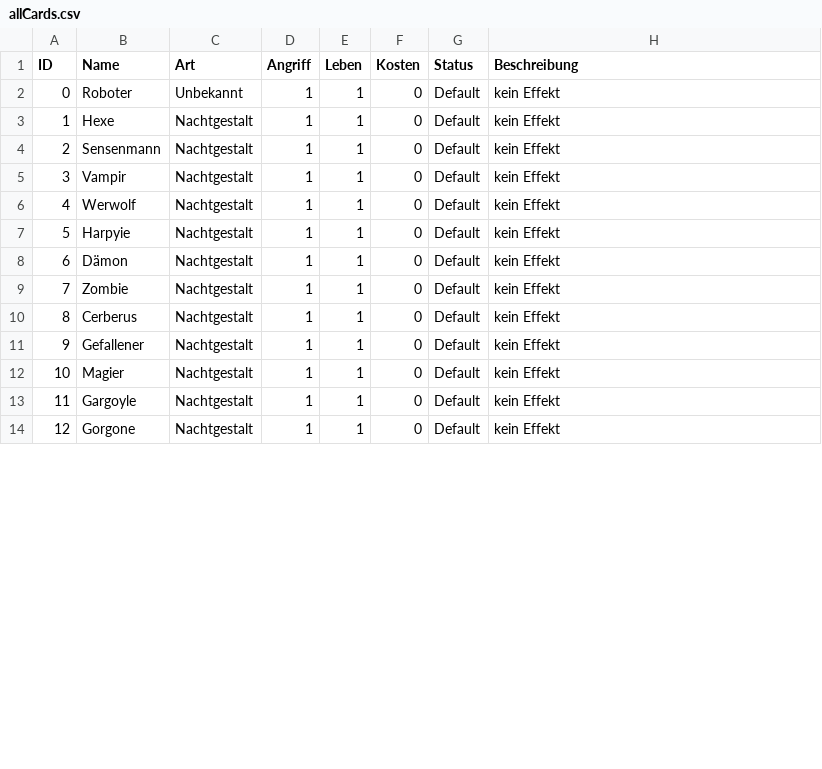
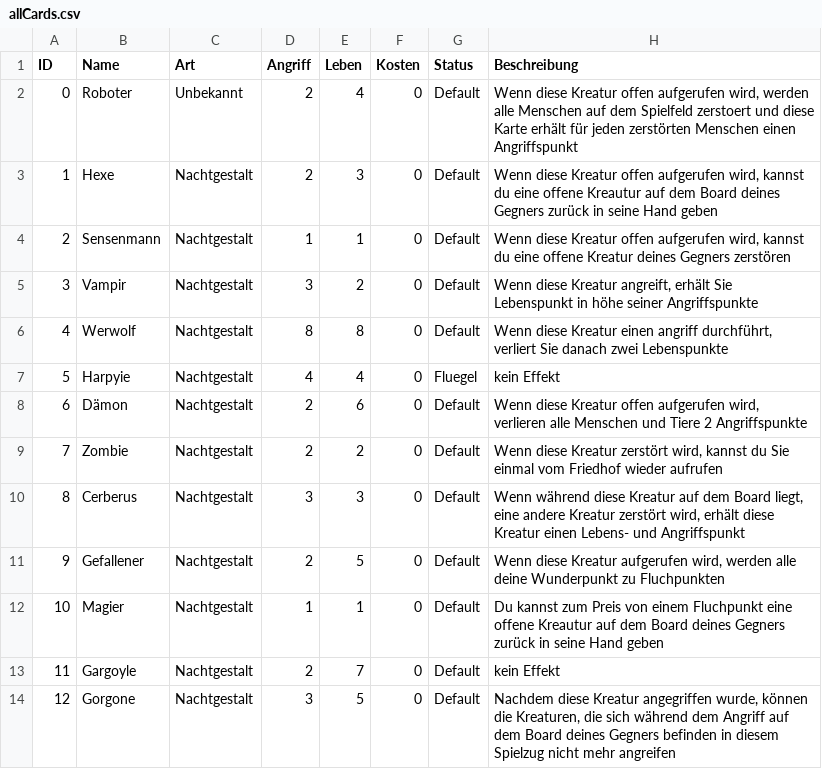
Before and after one commit to memodrs/cab-demov1, a CSV file: src/main/resources/cards/allCards.csv, drawn as a sheet; only a part is shown; the diff covers the shown part only.

Commit message:
effekte implementiert

```diff
--- a/src/main/resources/cards/allCards.csv
+++ b/src/main/resources/cards/allCards.csv
@@ -1,14 +1,14 @@
 ID;Name;Art;Angriff;Leben;Kosten;Status;Beschreibung
-0;Roboter;Unbekannt;1;1;0;Default;kein Effekt
-1;Hexe;Nachtgestalt;1;1;0;Default;kein Effekt
-2;Sensenmann;Nachtgestalt;1;1;0;Default;kein Effekt
-3;Vampir;Nachtgestalt;1;1;0;Default;kein Effekt
-4;Werwolf;Nachtgestalt;1;1;0;Default;kein Effekt
-5;Harpyie;Nachtgestalt;1;1;0;Default;kein Effekt
-6;Dämon;Nachtgestalt;1;1;0;Default;kein Effekt
-7;Zombie;Nachtgestalt;1;1;0;Default;kein Effekt
-8;Cerberus;Nachtgestalt;1;1;0;Default;kein Effekt
-9;Gefallener;Nachtgestalt;1;1;0;Default;kein Effekt
-10;Magier;Nachtgestalt;1;1;0;Default;kein Effekt
-11;Gargoyle;Nachtgestalt;1;1;0;Default;kein Effekt
-12;Gorgone;Nachtgestalt;1;1;0;Default;kein Effekt
+0;Roboter;Unbekannt;2;4;0;Default;Wenn diese Kreatur offen aufgerufen wird, werden alle Menschen auf dem Spielfeld zerstoert und diese Karte erhält für jeden zerstörten Menschen einen Angriffspunkt
+1;Hexe;Nachtgestalt;2;3;0;Default;Wenn diese Kreatur offen aufgerufen wird, kannst du eine offene Kreautur auf dem Board deines Gegners zurück in seine Hand geben
+2;Sensenmann;Nachtgestalt;1;1;0;Default;Wenn diese Kreatur offen aufgerufen wird, kannst du eine offene Kreatur deines Gegners zerstören
+3;Vampir;Nachtgestalt;3;2;0;Default;Wenn diese Kreatur angreift, erhält Sie Lebenspunkt in höhe seiner Angriffspunkte
+4;Werwolf;Nachtgestalt;8;8;0;Default;Wenn diese Kreatur einen angriff durchführt, verliert Sie danach zwei Lebenspunkte
+5;Harpyie;Nachtgestalt;4;4;0;Fluegel;kein Effekt
+6;Dämon;Nachtgestalt;2;6;0;Default;Wenn diese Kreatur offen aufgerufen wird, verlieren alle Menschen und Tiere 2 Angriffspunkte
+7;Zombie;Nachtgestalt;2;2;0;Default;Wenn diese Kreatur zerstört wird, kannst du Sie einmal vom Friedhof wieder aufrufen
+8;Cerberus;Nachtgestalt;3;3;0;Default;Wenn während diese Kreatur auf dem Board liegt, eine andere Kreatur zerstört wird, erhält diese Kreatur einen Lebens- und Angriffspunkt
+9;Gefallener;Nachtgestalt;2;5;0;Default;Wenn diese Kreatur aufgerufen wird, werden alle deine Wunderpunkt zu Fluchpunkten
+10;Magier;Nachtgestalt;1;1;0;Default;Du kannst zum Preis von einem Fluchpunkt  eine offene Kreautur auf dem Board deines Gegners zurück in seine Hand geben
+11;Gargoyle;Nachtgestalt;2;7;0;Default;kein Effekt
+12;Gorgone;Nachtgestalt;3;5;0;Default;Nachdem diese Kreatur angegriffen wurde, können die Kreaturen, die sich während dem Angriff auf dem Board deines Gegners befinden in diesem Spielzug nicht mehr angreifen
```
Also changed, not shown: 3 edited cells elsewhere in this file, 16 other files.
